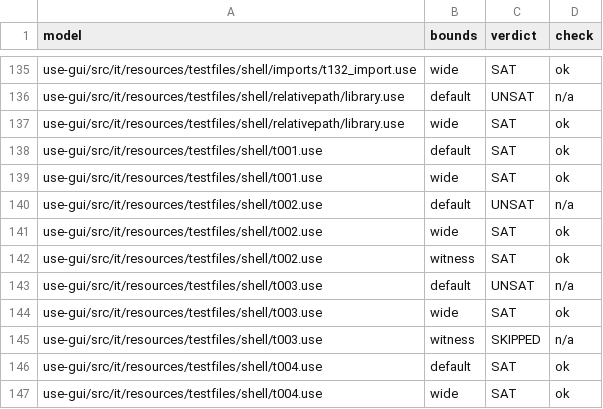
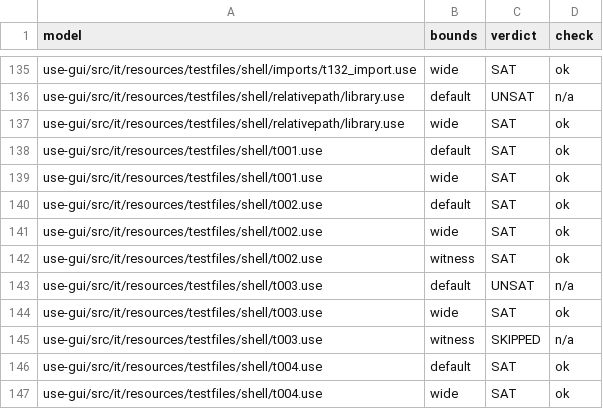
Before and after one commit to kapp667/use4llm-plugins, a TSV file: ci/oracle/expected/tests.tsv, drawn as a sheet; only a part is shown, gaps mark what is left out.

```diff
--- a/ci/oracle/expected/tests.tsv
+++ b/ci/oracle/expected/tests.tsv
@@ -139,3 +139,3 @@ use-gui/src/it/resources/testfiles/shell/t001.use	default	SAT	ok
 use-gui/src/it/resources/testfiles/shell/t001.use	wide	SAT	ok
-use-gui/src/it/resources/testfiles/shell/t002.use	default	UNSAT	n/a
+use-gui/src/it/resources/testfiles/shell/t002.use	default	SAT	ok
 use-gui/src/it/resources/testfiles/shell/t002.use	wide	SAT	ok
```
Also changed, not shown: 4 other files.
